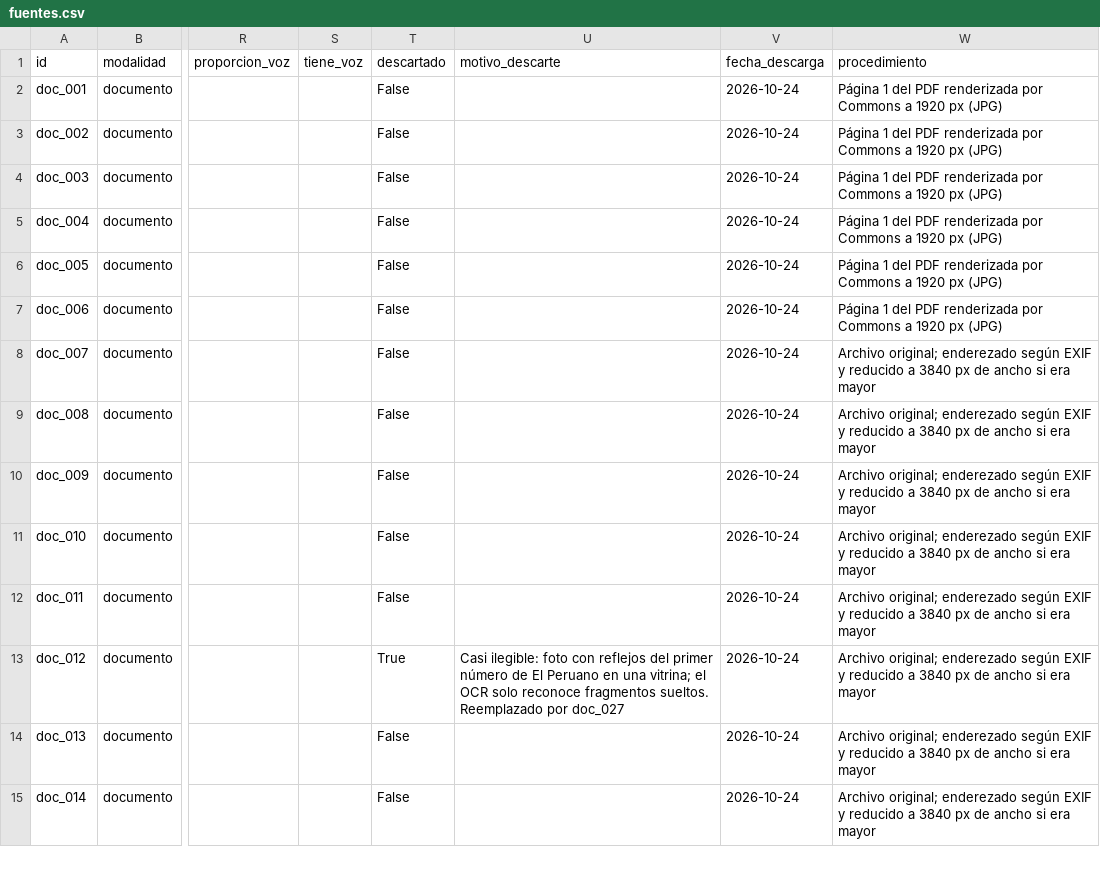
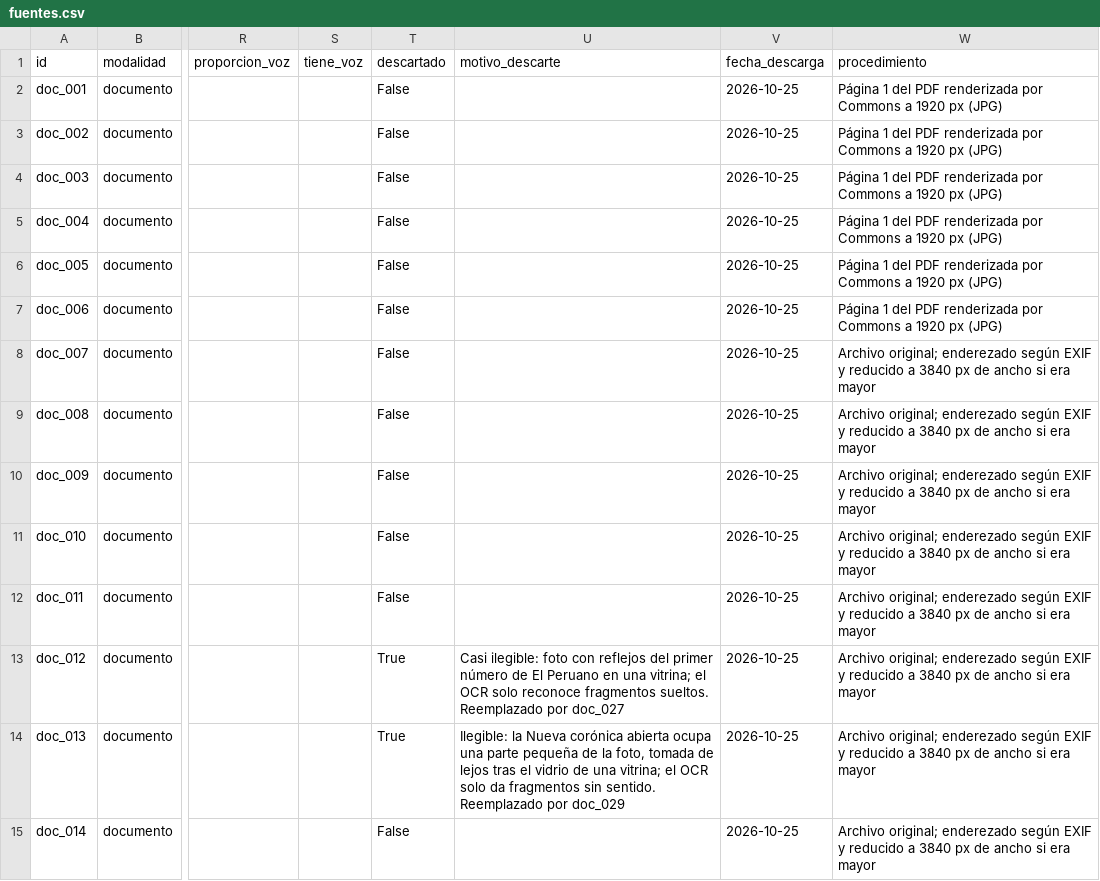
Before and after one commit to grey-d18/grey_diplomado, a CSV file: tarea_2/datos/fuentes.csv, drawn as a sheet; only a part is shown, gaps mark what is left out; the diff covers the shown part only; the diff names each change by its address in the sheet, - before the commit and + after, or states it on an @@ line.

```diff
--- a/tarea_2/datos/fuentes.csv
+++ b/tarea_2/datos/fuentes.csv
-V2:V15 (fecha_descarga): 2026-10-24
+V2:V15 (fecha_descarga): 2026-10-25
-T14 (descartado): False
+T14 (descartado): True
-U14 (motivo_descarte): (empty)
+U14 (motivo_descarte): Ilegible: la Nueva corónica abierta ocupa una parte pequeña de la foto, tomada de lejos tras el vidrio de una vitrina; el OCR solo da fragmentos sin sentido. Reemplazado por doc_029
```
Also changed, not shown: 1 added row and 36 edited cells elsewhere in this file, tarea_2/datos/atribucion.csv, 2 other files.
